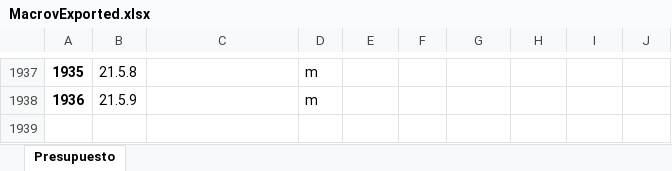
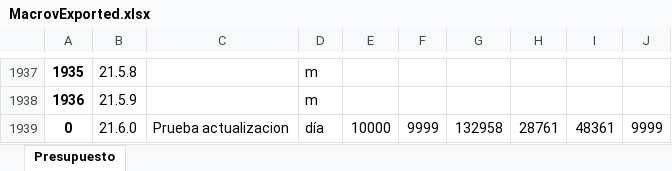
Before and after one commit to mateocrinator/Macrov, an Excel workbook: BD/MacrovExported.xlsx, sheet Presupuesto, drawn as a sheet; only a part is shown, gaps mark what is left out; values as stored, in another font and other column widths than the file's, no borders; the diff names each change by its address in the sheet, - before the commit and + after, or states it on an @@ line.

Commit message:
DATA-UpdateExcel
Se corrigen unos errores de nombre y rutas, se crea la funcionalidad de actualizar el archivo excel agregando los nuevos campos en su cola, se debe corregir el índice cuando se guarda el nuevo dato

```diff
--- a/BD/MacrovExported.xlsx (sheet Presupuesto)
+++ b/BD/MacrovExported.xlsx (sheet Presupuesto)
+row 1939: 0 | 21.6.0 | Prueba actualizacion | día | 10000 | 9999 | 132958 | 28761 | 48361 | 9999
```
Also changed, not shown: 1 other file.
